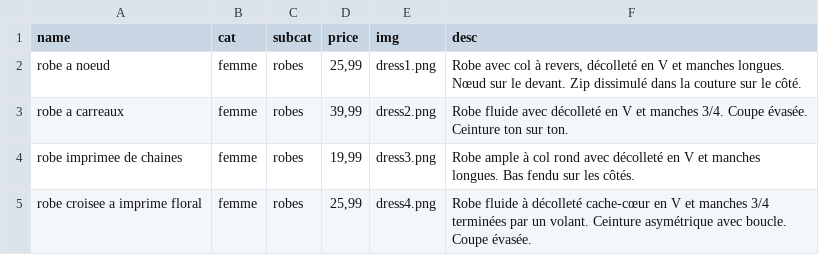
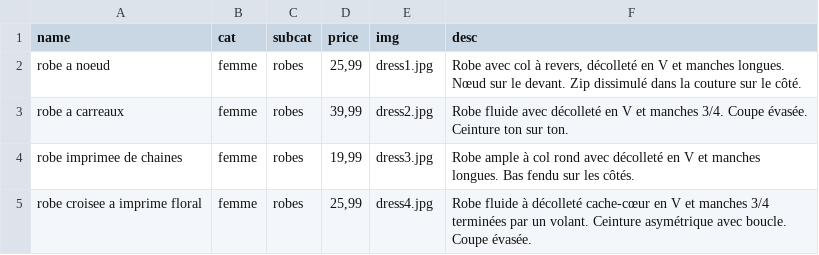
Before and after one commit to floklein/42, a CSV file: PiscinePHP/Rush00/database/products.csv, drawn as a sheet.

Commit message:
products from database

```diff
--- a/PiscinePHP/Rush00/database/products.csv
+++ b/PiscinePHP/Rush00/database/products.csv
@@ -1,5 +1,5 @@
 name;cat;subcat;price;img;desc
-robe a noeud;femme;robes;25,99;dress1.png;Robe avec col à revers, décolleté en V et manches longues. Nœud sur le devant. Zip dissimulé dans la couture sur le côté.
-robe a carreaux;femme;robes;39,99;dress2.png;Robe fluide avec décolleté en V et manches 3/4. Coupe évasée. Ceinture ton sur ton.
-robe imprimee de chaines;femme;robes;19,99;dress3.png;Robe ample à col rond avec décolleté en V et manches longues. Bas fendu sur les côtés.
-robe croisee a imprime floral;femme;robes;25,99;dress4.png;Robe fluide à décolleté cache-cœur en V et manches 3/4 terminées par un volant. Ceinture asymétrique avec boucle. Coupe évasée.
+robe a noeud;femme;robes;25,99;dress1.jpg;Robe avec col à revers, décolleté en V et manches longues. Nœud sur le devant. Zip dissimulé dans la couture sur le côté.
+robe a carreaux;femme;robes;39,99;dress2.jpg;Robe fluide avec décolleté en V et manches 3/4. Coupe évasée. Ceinture ton sur ton.
+robe imprimee de chaines;femme;robes;19,99;dress3.jpg;Robe ample à col rond avec décolleté en V et manches longues. Bas fendu sur les côtés.
+robe croisee a imprime floral;femme;robes;25,99;dress4.jpg;Robe fluide à décolleté cache-cœur en V et manches 3/4 terminées par un volant. Ceinture asymétrique avec boucle. Coupe évasée.
```
Also changed, not shown: 5 other files.
